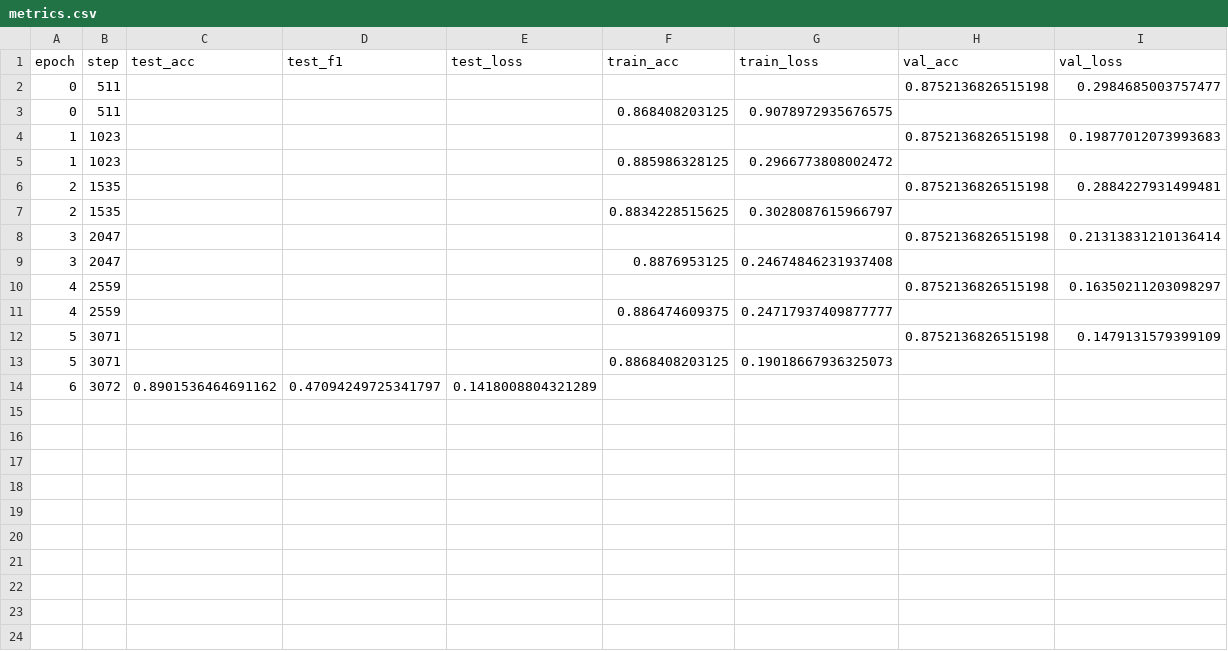
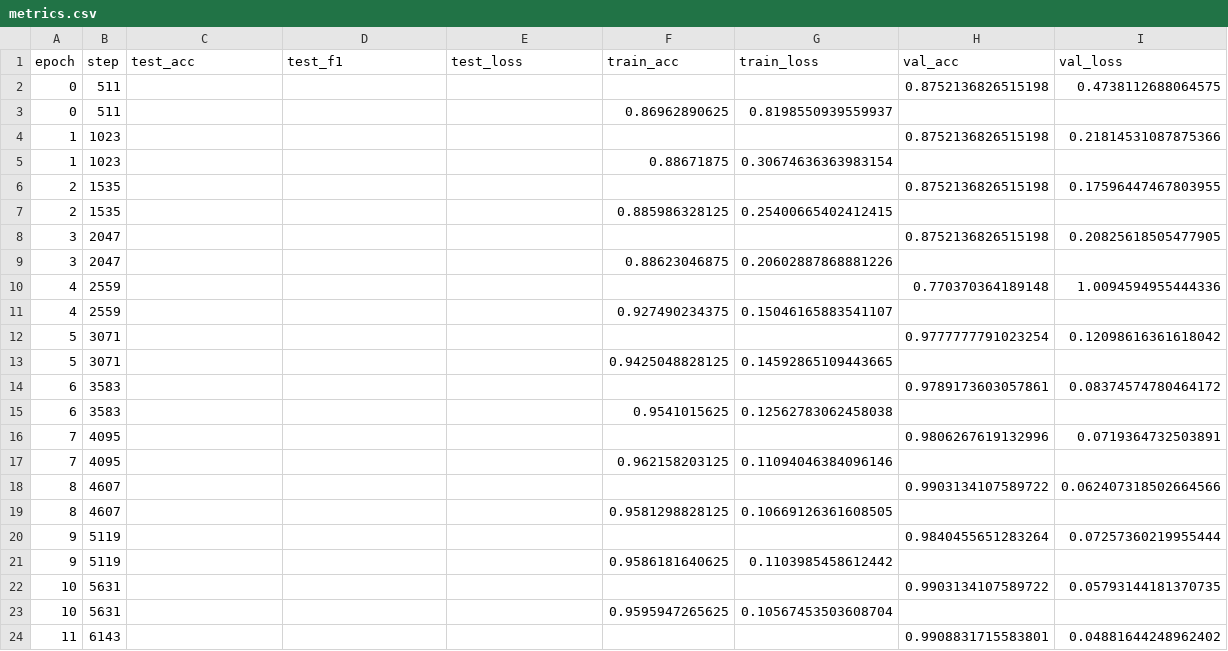
Before and after one commit to MarcinJanis/AnomalyDetection, a CSV file: logs/drone_mamba/binary_noisy_kalman/metrics.csv, drawn as a sheet; only a part is shown; the diff covers the shown part only.

```diff
--- a/logs/drone_mamba/binary_noisy_kalman/metrics.csv
+++ b/logs/drone_mamba/binary_noisy_kalman/metrics.csv
@@ -1,14 +1,24 @@
 epoch,step,test_acc,test_f1,test_loss,train_acc,train_loss,val_acc,val_loss
-0,511,,,,,,0.8752136826515198,0.2984685003757477
-0,511,,,,0.868408203125,0.9078972935676575,,
-1,1023,,,,,,0.8752136826515198,0.19877012073993683
-1,1023,,,,0.885986328125,0.2966773808002472,,
-2,1535,,,,,,0.8752136826515198,0.2884227931499481
-2,1535,,,,0.8834228515625,0.3028087615966797,,
-3,2047,,,,,,0.8752136826515198,0.21313831210136414
-3,2047,,,,0.8876953125,0.24674846231937408,,
-4,2559,,,,,,0.8752136826515198,0.16350211203098297
-4,2559,,,,0.886474609375,0.24717937409877777,,
-5,3071,,,,,,0.8752136826515198,0.1479131579399109
-5,3071,,,,0.8868408203125,0.19018667936325073,,
-6,3072,0.8901536464691162,0.47094249725341797,0.1418008804321289,,,,
+0,511,,,,,,0.8752136826515198,0.4738112688064575
+0,511,,,,0.86962890625,0.8198550939559937,,
+1,1023,,,,,,0.8752136826515198,0.21814531087875366
+1,1023,,,,0.88671875,0.30674636363983154,,
+2,1535,,,,,,0.8752136826515198,0.17596447467803955
+2,1535,,,,0.885986328125,0.25400665402412415,,
+3,2047,,,,,,0.8752136826515198,0.20825618505477905
+3,2047,,,,0.88623046875,0.20602887868881226,,
+4,2559,,,,,,0.770370364189148,1.0094594955444336
+4,2559,,,,0.927490234375,0.15046165883541107,,
+5,3071,,,,,,0.9777777791023254,0.12098616361618042
+5,3071,,,,0.9425048828125,0.14592865109443665,,
+6,3583,,,,,,0.9789173603057861,0.08374574780464172
+6,3583,,,,0.9541015625,0.12562783062458038,,
+7,4095,,,,,,0.9806267619132996,0.0719364732503891
+7,4095,,,,0.962158203125,0.11094046384096146,,
+8,4607,,,,,,0.9903134107589722,0.062407318502664566
+8,4607,,,,0.9581298828125,0.10669126361608505,,
+9,5119,,,,,,0.9840455651283264,0.07257360219955444
+9,5119,,,,0.9586181640625,0.1103985458612442,,
+10,5631,,,,,,0.9903134107589722,0.05793144181370735
+10,5631,,,,0.9595947265625,0.10567453503608704,,
+11,6143,,,,,,0.9908831715583801,0.04881644248962402
```
Also changed, not shown: 18 added rows elsewhere in this file, logs/drone_mamba/binary_noisy/metrics.csv, logs/drone_mamba/binary_original/metrics.csv, 6 other files.
